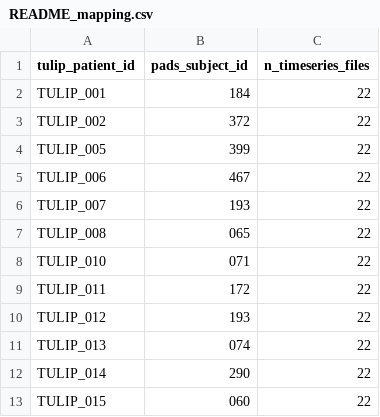
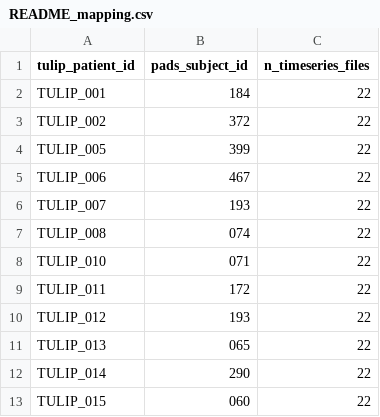
Before and after one commit to sungmoonie/PD-Dashboard, a CSV file: pads_matched/by_tulip/README_mapping.csv, drawn as a sheet.

Commit message:
Change README mapping (TULIP_008 <-> TULIP_013)

```diff
--- a/pads_matched/by_tulip/README_mapping.csv
+++ b/pads_matched/by_tulip/README_mapping.csv
@@ -6,3 +6,3 @@ TULIP_006,467,22
 TULIP_007,193,22
-TULIP_008,065,22
+TULIP_008,074,22
 TULIP_010,071,22
@@ -10,3 +10,3 @@ TULIP_011,172,22
 TULIP_012,193,22
-TULIP_013,074,22
+TULIP_013,065,22
 TULIP_014,290,22
```
